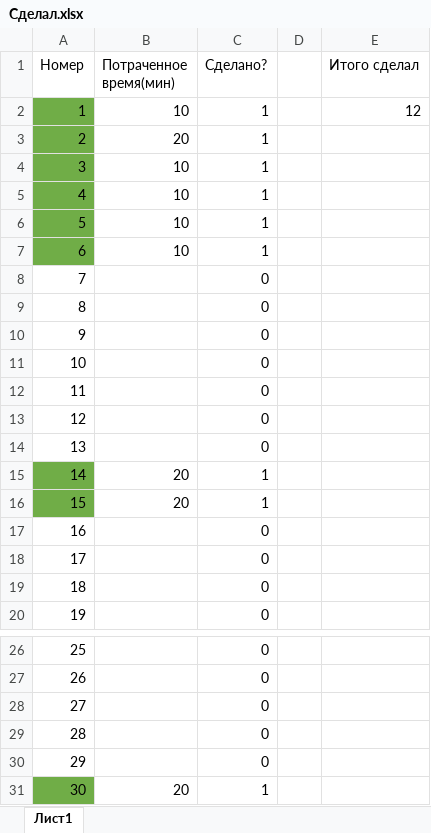
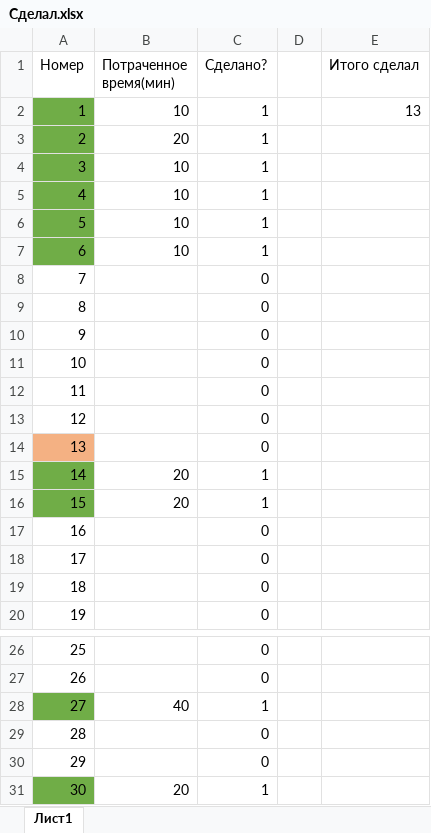
Before and after one commit to AndrewKorzh/Euler, an Excel workbook: Сделал.xlsx, sheet Лист1, drawn as a sheet; only a part is shown, gaps mark what is left out; values as stored, in another font and other column widths than the file's, no borders; the diff names each change by its address in the sheet, - before the commit and + after, or states it on an @@ line.

```diff
--- a/Сделал.xlsx (sheet Лист1)
+++ b/Сделал.xlsx (sheet Лист1)
-E2 (Итого сделал): 12
+E2 (Итого сделал): 13
-A14 fill: none
+A14 fill: #F4B183
-A28 fill: none
+A28 fill: #70AD47
-B28 (Потраченное время(мин)): (empty)
+B28 (Потраченное время(мин)): 40
-C28 (Сделано?): 0
+C28 (Сделано?): 1
```
Also changed, not shown: 34 other files.
